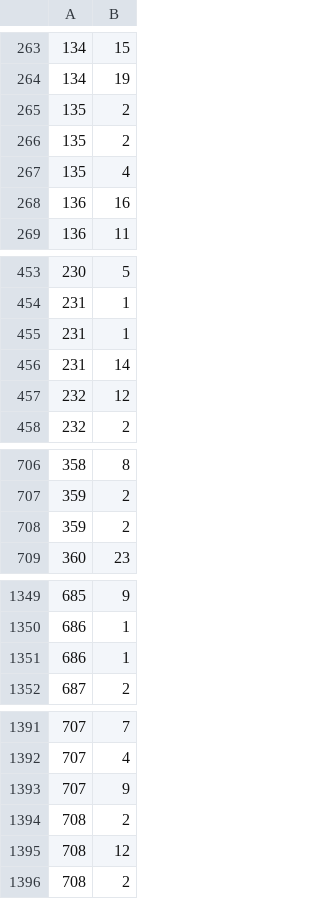
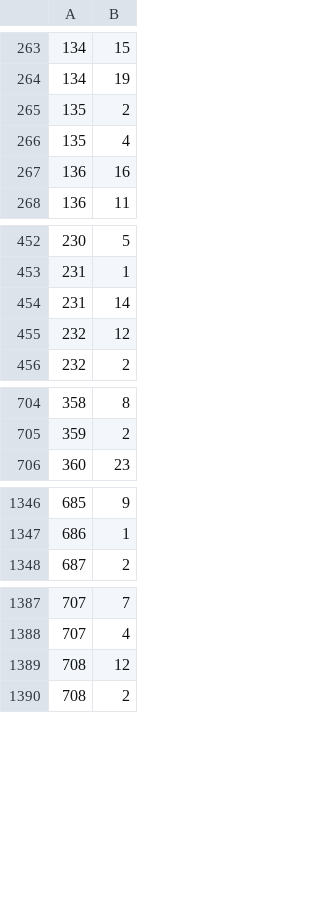
Before and after one commit to igorgynIA/Banco_de_dados_TF, a CSV file: csvs/jogo_genero.csv, drawn as a sheet; only a part is shown, gaps mark what is left out; the diff covers the shown part only.

```diff
--- a/csvs/jogo_genero.csv
+++ b/csvs/jogo_genero.csv
@@ -265,3 +265,2 @@
 135,2
-135,2
 135,4
@@ -454,3 +453,2 @@
 231,1
-231,1
 231,14
@@ -707,3 +705,2 @@
 359,2
-359,2
 360,23
@@ -1350,3 +1347,2 @@
 686,1
-686,1
 687,2
@@ -1392,4 +1388,2 @@
 707,4
-707,9
-708,2
 708,12
```
Also changed, not shown: 7 removed rows and 1 edited cell elsewhere in this file, csvs/jogos_corrigidos.csv.
